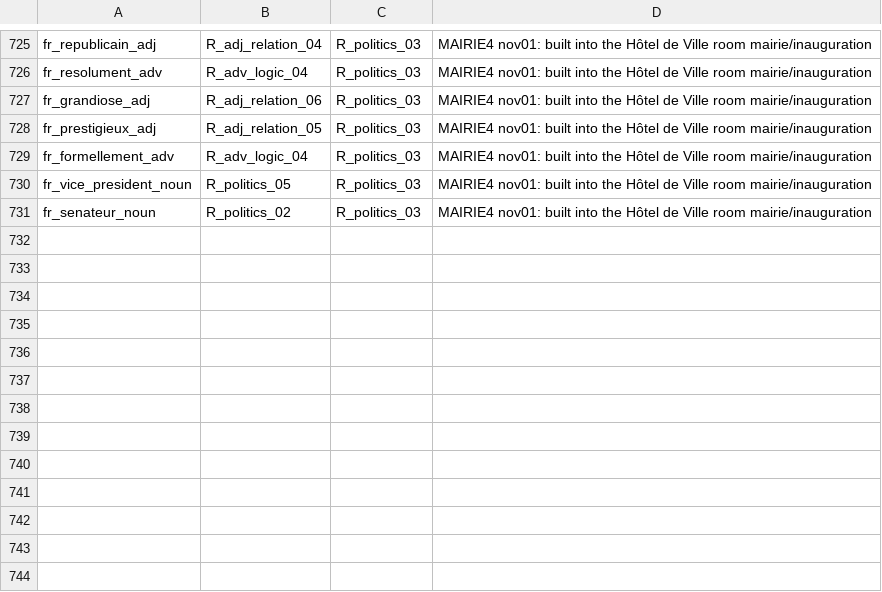
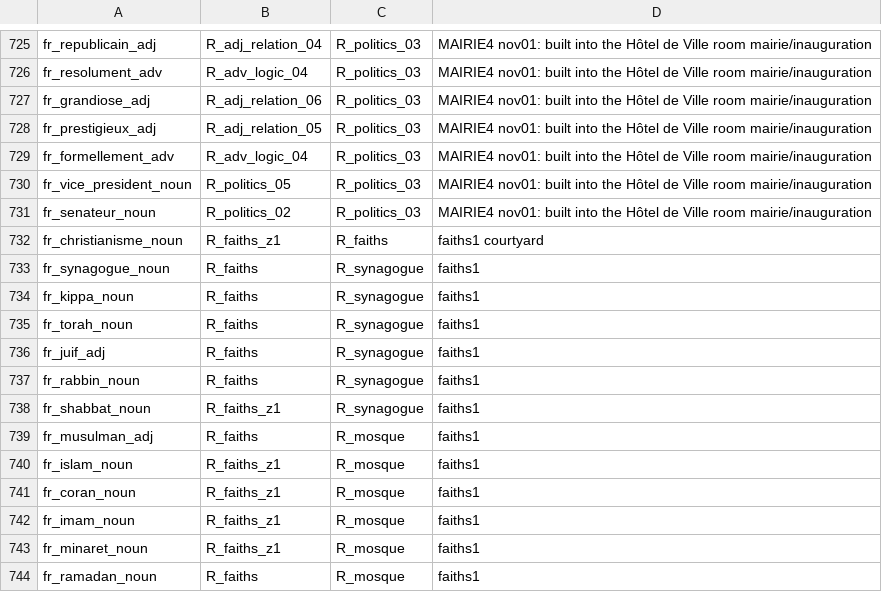
Before and after one commit to alexm-software/french, a TSV file: data/source/relocations.tsv, drawn as a sheet; only a part is shown, gaps mark what is left out.

```diff
--- a/data/source/relocations.tsv
+++ b/data/source/relocations.tsv
@@ -731 +731,14 @@ fr_vice_president_noun	R_politics_05	R_politics_03	MAIRIE4 nov01: built into the
 fr_senateur_noun	R_politics_02	R_politics_03	MAIRIE4 nov01: built into the Hôtel de Ville room mairie/inauguration
+fr_christianisme_noun	R_faiths_z1	R_faiths	faiths1 courtyard
+fr_synagogue_noun	R_faiths	R_synagogue	faiths1
+fr_kippa_noun	R_faiths	R_synagogue	faiths1
+fr_torah_noun	R_faiths	R_synagogue	faiths1
+fr_juif_adj	R_faiths	R_synagogue	faiths1
+fr_rabbin_noun	R_faiths	R_synagogue	faiths1
+fr_shabbat_noun	R_faiths_z1	R_synagogue	faiths1
+fr_musulman_adj	R_faiths	R_mosque	faiths1
+fr_islam_noun	R_faiths_z1	R_mosque	faiths1
+fr_coran_noun	R_faiths_z1	R_mosque	faiths1
+fr_imam_noun	R_faiths_z1	R_mosque	faiths1
+fr_minaret_noun	R_faiths_z1	R_mosque	faiths1
+fr_ramadan_noun	R_faiths	R_mosque	faiths1
```
Also changed, not shown: data/hooks/qa/placement_ok.tsv, 49 other files.
